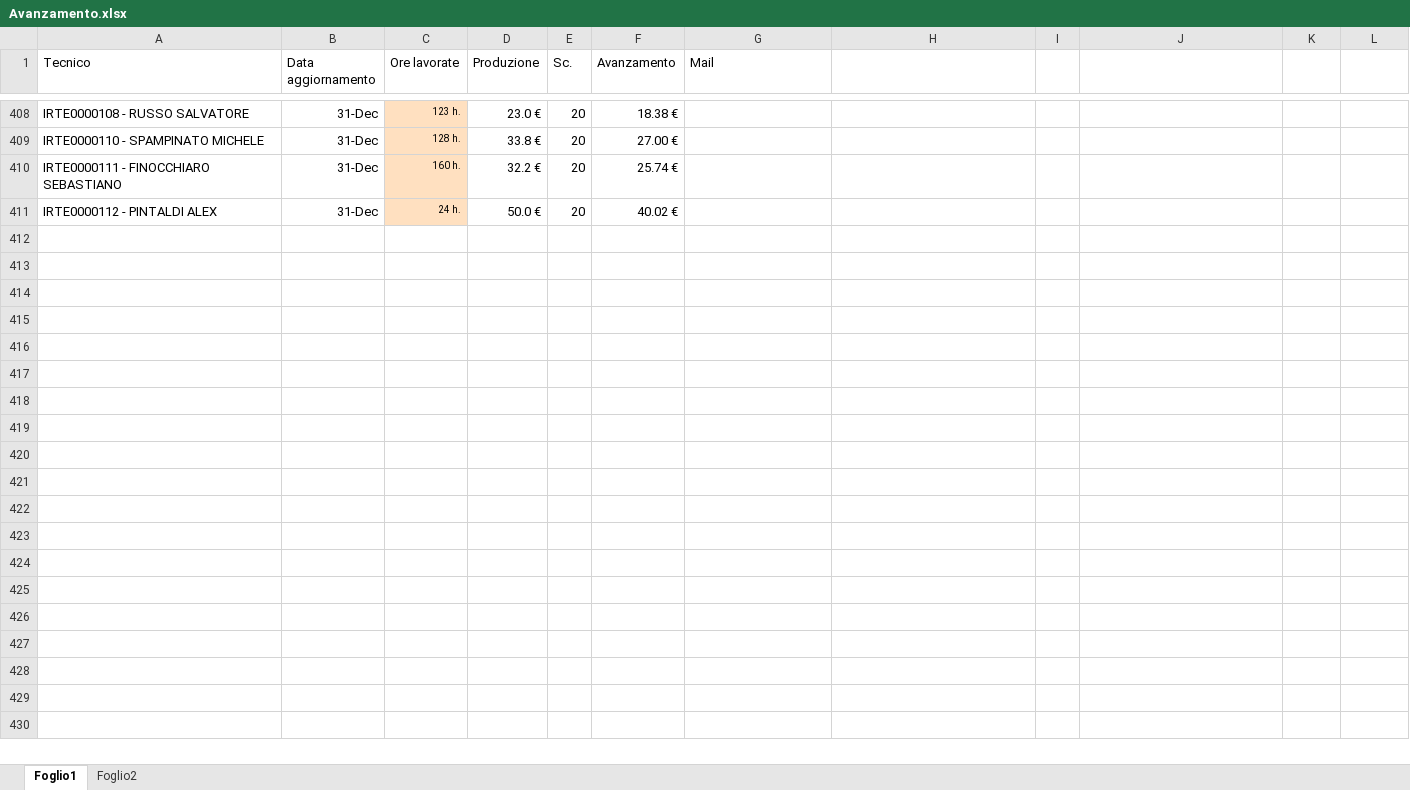
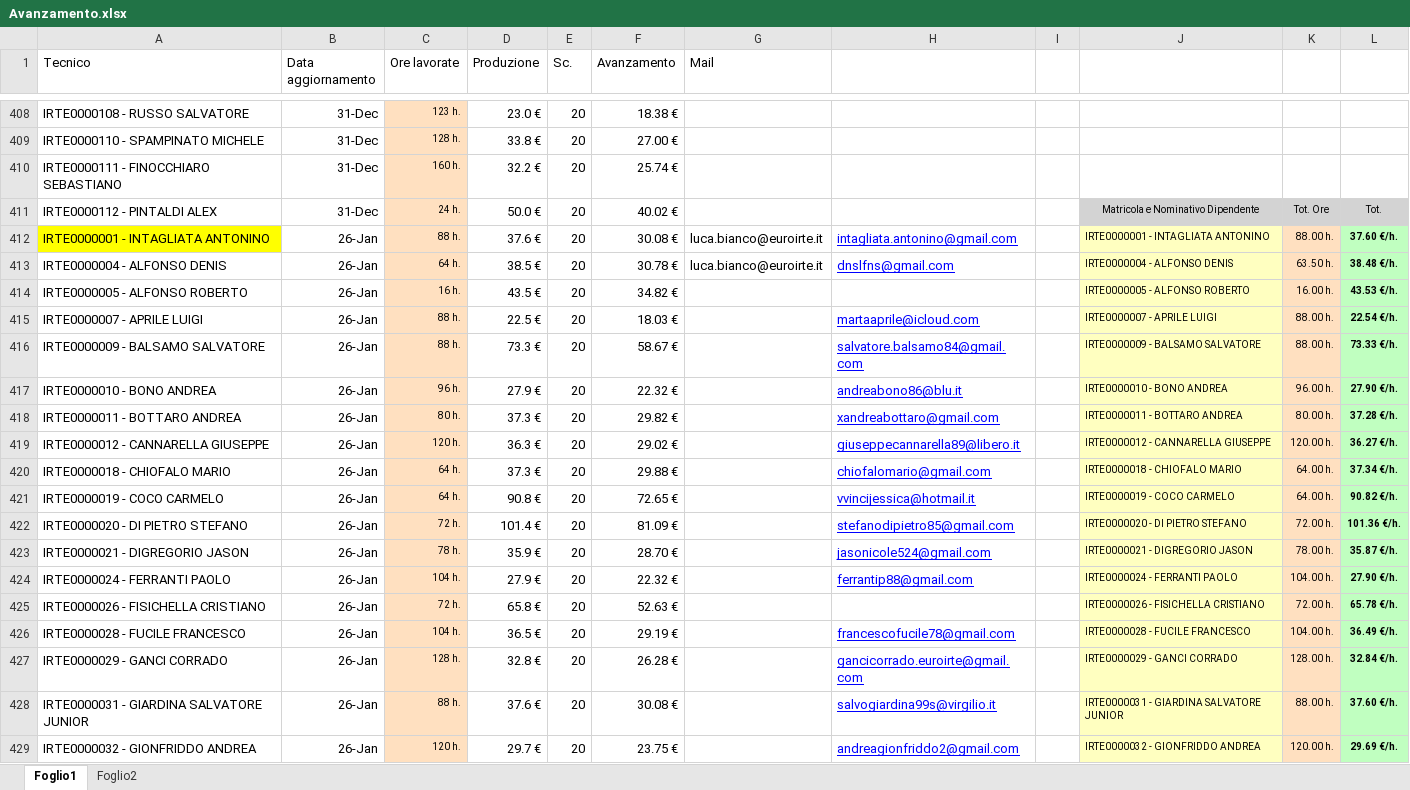
Before and after one commit to lbianco11197/Avanzamento-economico, an Excel workbook: Avanzamento.xlsx, sheet Foglio1, drawn as a sheet; only a part is shown, gaps mark what is left out; values as stored, in another font and other column widths than the file's, no borders; the diff covers the shown part only; the diff names each change by its address in the sheet, - before the commit and + after, or states it on an @@ line.

Commit message:
Aggiornato Avanzamento.xlsx da lbianco via Streamlit

```diff
--- a/Avanzamento.xlsx (sheet Foglio1)
+++ b/Avanzamento.xlsx (sheet Foglio1)
-J411: (empty)
+J411: Matricola e Nominativo Dipendente
-J411:L411 fill: none
+J411:L411 fill: #D3D3D3
-K411: (empty)
+K411: Tot. Ore
-L411: (empty)
+L411: Tot.
+row 412: IRTE0000001 - INTAGLIATA ANTONINO | 26-Jan | 88 h. | 37.6 € | 20 | 30.08 € | luca.bianco@euroirte.it | intagliata.antonino@gmail.com |  | IRTE0000001 - INTAGLIATA ANTONINO | 88.00 h. | 37.60 €/h.
+row 413: IRTE0000004 - ALFONSO DENIS | 26-Jan | 64 h. | 38.5 € | 20 | 30.78 € | luca.bianco@euroirte.it | dnslfns@gmail.com |  | IRTE0000004 - ALFONSO DENIS | 63.50 h. | 38.48 €/h.
+row 414: IRTE0000005 - ALFONSO ROBERTO | 26-Jan | 16 h. | 43.5 € | 20 | 34.82 € |  |  |  | IRTE0000005 - ALFONSO ROBERTO | 16.00 h. | 43.53 €/h.
+row 415: IRTE0000007 - APRILE LUIGI | 26-Jan | 88 h. | 22.5 € | 20 | 18.03 € |  | martaaprile@icloud.com |  | IRTE0000007 - APRILE LUIGI | 88.00 h. | 22.54 €/h.
+row 416: IRTE0000009 - BALSAMO SALVATORE | 26-Jan | 88 h. | 73.3 € | 20 | 58.67 € |  | salvatore.balsamo84@gmail.com |  | IRTE0000009 - BALSAMO SALVATORE | 88.00 h. | 73.33 €/h.
+row 417: IRTE0000010 - BONO ANDREA | 26-Jan | 96 h. | 27.9 € | 20 | 22.32 € |  | andreabono86@blu.it |  | IRTE0000010 - BONO ANDREA | 96.00 h. | 27.90 €/h.
+row 418: IRTE0000011 - BOTTARO ANDREA | 26-Jan | 80 h. | 37.3 € | 20 | 29.82 € |  | xandreabottaro@gmail.com |  | IRTE0000011 - BOTTARO ANDREA | 80.00 h. | 37.28 €/h.
+row 419: IRTE0000012 - CANNARELLA GIUSEPPE | 26-Jan | 120 h. | 36.3 € | 20 | 29.02 € |  | giuseppecannarella89@libero.it |  | IRTE0000012 - CANNARELLA GIUSEPPE | 120.00 h. | 36.27 €/h.
+row 420: IRTE0000018 - CHIOFALO MARIO | 26-Jan | 64 h. | 37.3 € | 20 | 29.88 € |  | chiofalomario@gmail.com |  | IRTE0000018 - CHIOFALO MARIO | 64.00 h. | 37.34 €/h.
+row 421: IRTE0000019 - COCO CARMELO | 26-Jan | 64 h. | 90.8 € | 20 | 72.65 € |  | vvincijessica@hotmail.it |  | IRTE0000019 - COCO CARMELO | 64.00 h. | 90.82 €/h.
+row 422: IRTE0000020 - DI PIETRO STEFANO | 26-Jan | 72 h. | 101.4 € | 20 | 81.09 € |  | stefanodipietro85@gmail.com |  | IRTE0000020 - DI PIETRO STEFANO | 72.00 h. | 101.36 €/h.
+row 423: IRTE0000021 - DIGREGORIO JASON | 26-Jan | 78 h. | 35.9 € | 20 | 28.70 € |  | jasonicole524@gmail.com |  | IRTE0000021 - DIGREGORIO JASON | 78.00 h. | 35.87 €/h.
+row 424: IRTE0000024 - FERRANTI PAOLO | 26-Jan | 104 h. | 27.9 € | 20 | 22.32 € |  | ferrantip88@gmail.com |  | IRTE0000024 - FERRANTI PAOLO | 104.00 h. | 27.90 €/h.
+row 425: IRTE0000026 - FISICHELLA CRISTIANO | 26-Jan | 72 h. | 65.8 € | 20 | 52.63 € |  |  |  | IRTE0000026 - FISICHELLA CRISTIANO | 72.00 h. | 65.78 €/h.
+row 426: IRTE0000028 - FUCILE FRANCESCO | 26-Jan | 104 h. | 36.5 € | 20 | 29.19 € |  | francescofucile78@gmail.com |  | IRTE0000028 - FUCILE FRANCESCO | 104.00 h. | 36.49 €/h.
+row 427: IRTE0000029 - GANCI CORRADO | 26-Jan | 128 h. | 32.8 € | 20 | 26.28 € |  | gancicorrado.euroirte@gmail.com |  | IRTE0000029 - GANCI CORRADO | 128.00 h. | 32.84 €/h.
+row 428: IRTE0000031 - GIARDINA SALVATORE JUNIOR | 26-Jan | 88 h. | 37.6 € | 20 | 30.08 € |  | salvogiardina99s@virgilio.it |  | IRTE0000031 - GIARDINA SALVATORE JUNIOR | 88.00 h. | 37.60 €/h.
+row 429: IRTE0000032 - GIONFRIDDO ANDREA | 26-Jan | 120 h. | 29.7 € | 20 | 23.75 € |  | andreagionfriddo2@gmail.com |  | IRTE0000032 - GIONFRIDDO ANDREA | 120.00 h. | 29.69 €/h.
```
Also changed, not shown: 50 added rows elsewhere in this sheet.
